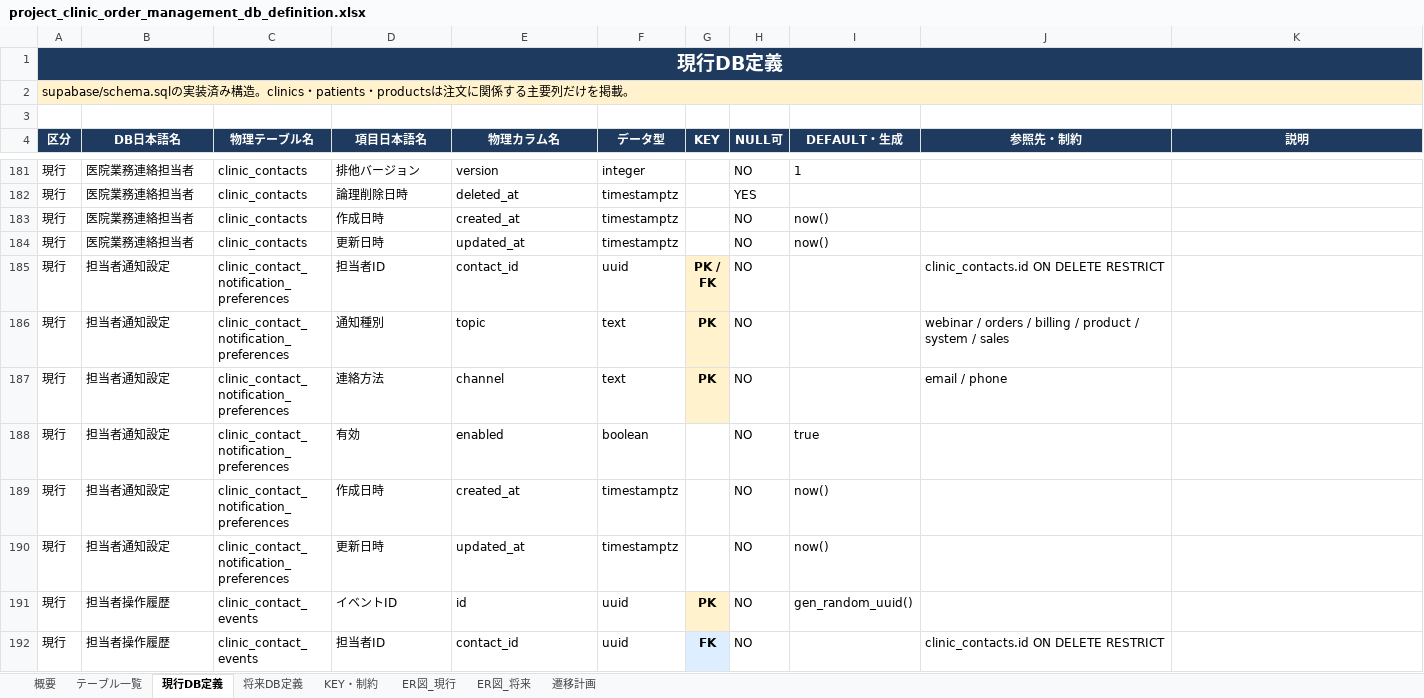
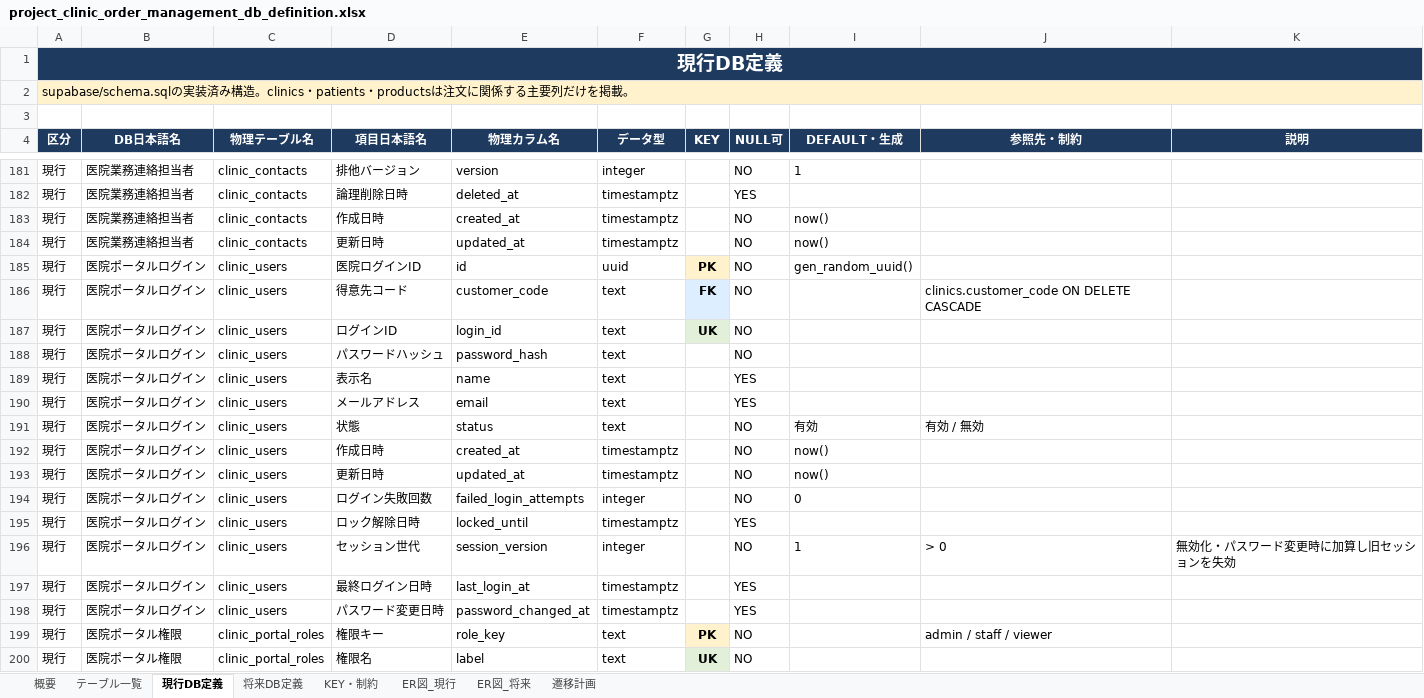
Before and after one commit to masashi-sketch/dental-portal, an Excel workbook: project_clinic_order_management_db_definition.xlsx, sheet 現行DB定義, drawn as a sheet; only a part is shown, gaps mark what is left out; the shorter side is filled out with more unchanged rows; values as stored, in another font and other column widths than the file's, no borders; the diff covers the shown part only; the diff names each change by its address in the sheet, - before the commit and + after, or states it on an @@ line.

```diff
--- a/project_clinic_order_management_db_definition.xlsx (sheet 現行DB定義)
+++ b/project_clinic_order_management_db_definition.xlsx (sheet 現行DB定義)
+row 185: 現行 | 医院ポータルログイン | clinic_users | 医院ログインID | id | uuid | PK | NO | gen_random_uuid()
+row 186: 現行 | 医院ポータルログイン | clinic_users | 得意先コード | customer_code | text | FK | NO |  | clinics.customer_code ON DELETE CASCADE
+row 187: 現行 | 医院ポータルログイン | clinic_users | ログインID | login_id | text | UK | NO
+row 188: 現行 | 医院ポータルログイン | clinic_users | パスワードハッシュ | password_hash | text |  | NO
+row 189: 現行 | 医院ポータルログイン | clinic_users | 表示名 | name | text |  | YES
+row 190: 現行 | 医院ポータルログイン | clinic_users | メールアドレス | email | text |  | YES
+row 191: 現行 | 医院ポータルログイン | clinic_users | 状態 | status | text |  | NO | 有効 | 有効 / 無効
+row 192: 現行 | 医院ポータルログイン | clinic_users | 作成日時 | created_at | timestamptz |  | NO | now()
+row 193: 現行 | 医院ポータルログイン | clinic_users | 更新日時 | updated_at | timestamptz |  | NO | now()
+row 194: 現行 | 医院ポータルログイン | clinic_users | ログイン失敗回数 | failed_login_attempts | integer |  | NO | 0
+row 195: 現行 | 医院ポータルログイン | clinic_users | ロック解除日時 | locked_until | timestamptz |  | YES
+row 196: 現行 | 医院ポータルログイン | clinic_users | セッション世代 | session_version | integer |  | NO | 1 | > 0 | 無効化・パスワード変更時に加算し旧セッションを失効
+row 197: 現行 | 医院ポータルログイン | clinic_users | 最終ログイン日時 | last_login_at | timestamptz |  | YES
+row 198: 現行 | 医院ポータルログイン | clinic_users | パスワード変更日時 | password_changed_at | timestamptz |  | YES
+row 199: 現行 | 医院ポータル権限 | clinic_portal_roles | 権限キー | role_key | text | PK | NO |  | admin / staff / viewer
+row 200: 現行 | 医院ポータル権限 | clinic_portal_roles | 権限名 | label | text | UK | NO
```
Also changed, not shown: 13 added rows elsewhere in this sheet, sheet KEY・制約, sheet ER図_現行, sheet テーブル一覧, 33 other files.
